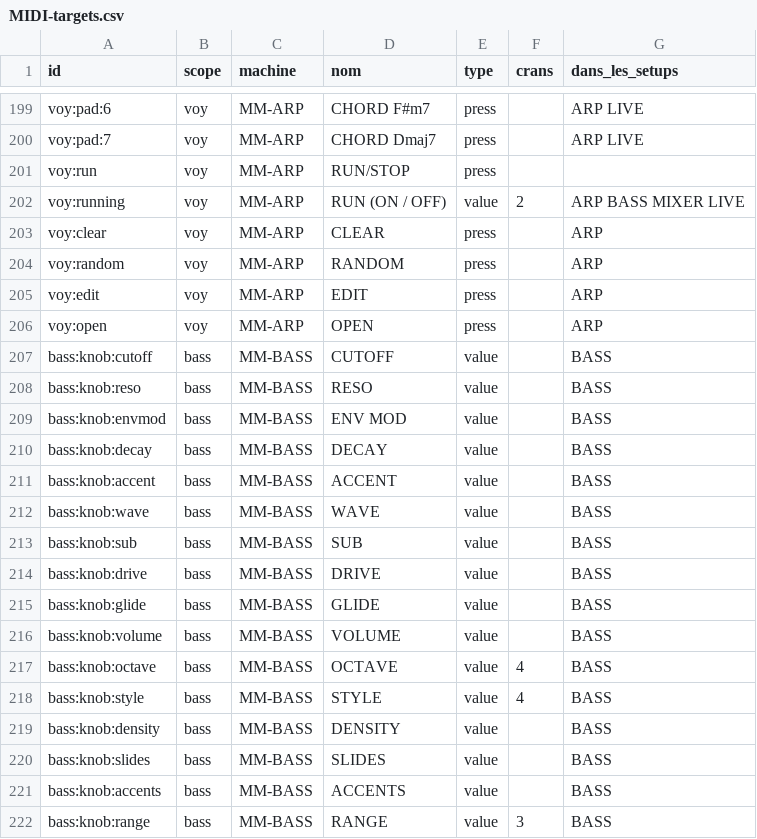
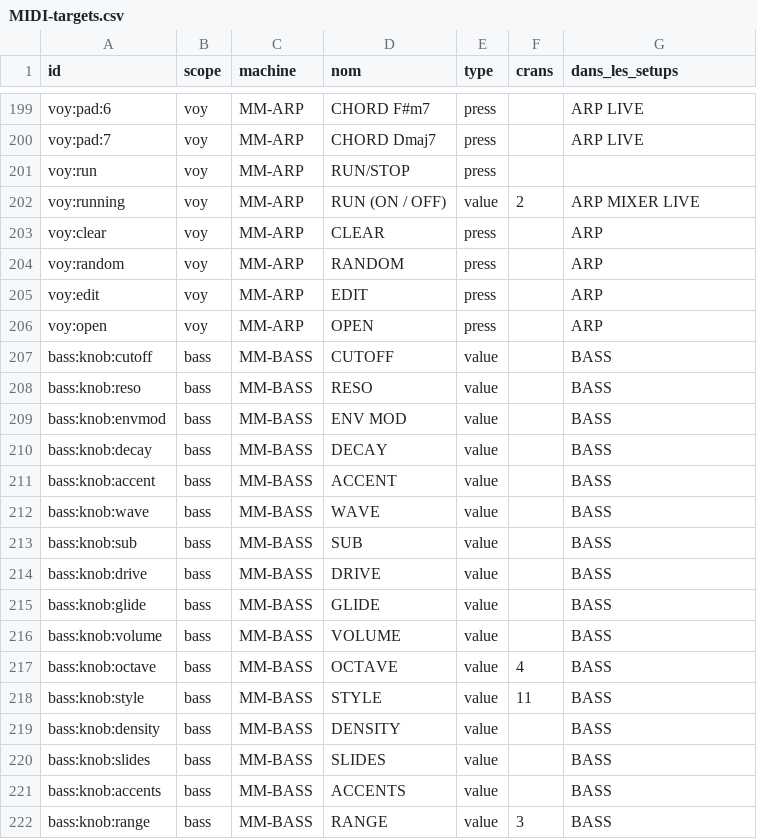
Before and after one commit to mauditemachine/MauditeMachine, a CSV file: docs/midi/MIDI-targets.csv, drawn as a sheet; only a part is shown, gaps mark what is left out; the diff covers the shown part only.

```diff
--- a/docs/midi/MIDI-targets.csv
+++ b/docs/midi/MIDI-targets.csv
@@ -201,3 +201,3 @@ voy:pad:7,voy,MM-ARP,CHORD Dmaj7,press,,ARP LIVE
 voy:run,voy,MM-ARP,RUN/STOP,press,,
-voy:running,voy,MM-ARP,RUN (ON / OFF),value,2,ARP BASS MIXER LIVE
+voy:running,voy,MM-ARP,RUN (ON / OFF),value,2,ARP MIXER LIVE
 voy:clear,voy,MM-ARP,CLEAR,press,,ARP
@@ -217,3 +217,3 @@ bass:knob:volume,bass,MM-BASS,VOLUME,value,,BASS
 bass:knob:octave,bass,MM-BASS,OCTAVE,value,4,BASS
-bass:knob:style,bass,MM-BASS,STYLE,value,4,BASS
+bass:knob:style,bass,MM-BASS,STYLE,value,11,BASS
 bass:knob:density,bass,MM-BASS,DENSITY,value,,BASS
```
Also changed, not shown: 18 added rows and 1 edited cell elsewhere in this file, docs/midi/MIDI-roto-setups.csv, 31 other files.
